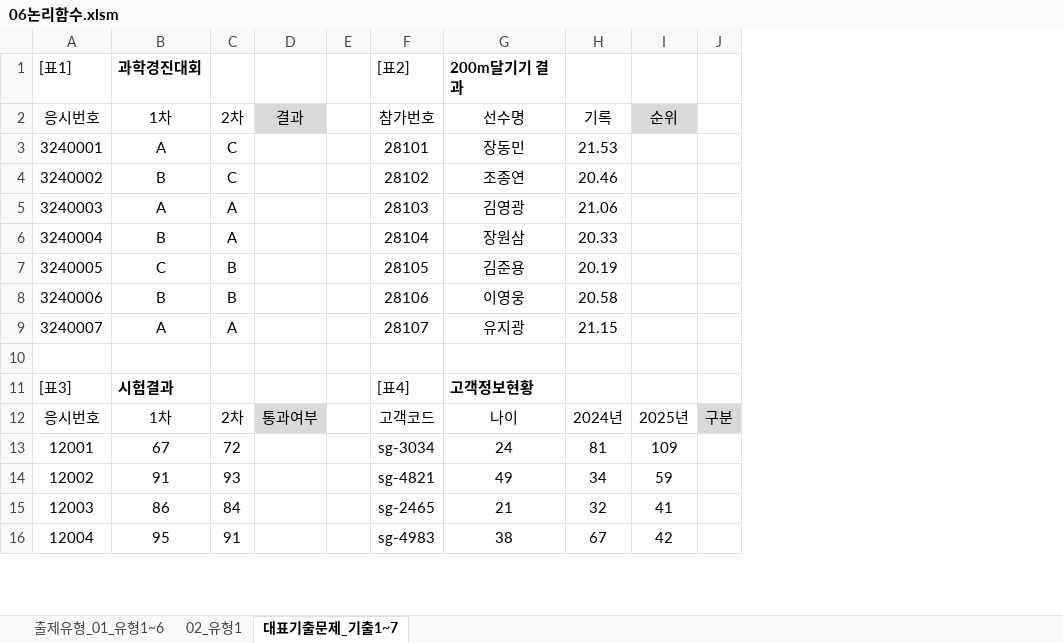
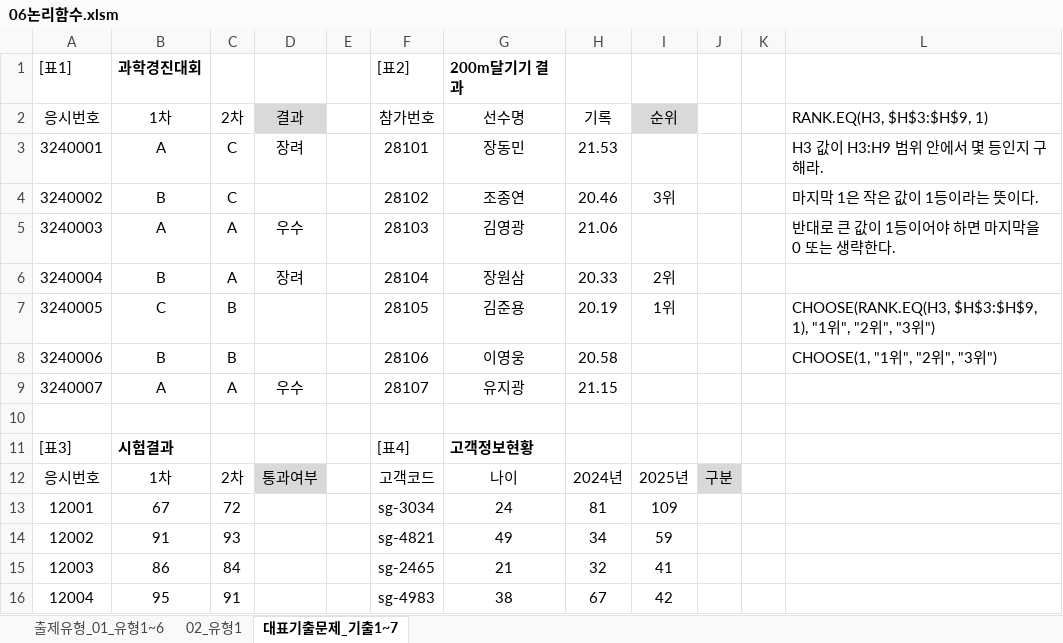
Before and after one commit to najongjine/CompUse2nd, an Excel workbook: 컴활2급실습예제/기능/06논리함수.xlsm, sheet 대표기출문제_기출1~7, drawn as a sheet; only a part is shown; values as stored, in another font and other column widths than the file's, no borders; the diff names each change by its address in the sheet, - before the commit and + after, or states it on an @@ line.

```diff
--- a/컴활2급실습예제/기능/06논리함수.xlsm (sheet 대표기출문제_기출1~7)
+++ b/컴활2급실습예제/기능/06논리함수.xlsm (sheet 대표기출문제_기출1~7)
+column K, empty
+column L, rows 2-8: RANK.EQ(H3, $H$3:$H$9, 1) | H3 값이 H3:H9 범위 안에서 몇 등인지 구해라. | 마지막 1은 작은 값이 1등이라는 뜻이다. | 반대로 큰 값이 1등이어야 하면 마지막을 0 또는 생략한다. |  | CHOOSE(RANK.EQ(H3, $H$3:$H$9, 1), "1위", "2위", "3위") | CHOOSE(1, "1위", "2위", "3위")
-D3: (empty)
+D3: 장려
-I4: (empty)
+I4: 3위
-D5: (empty)
+D5: 우수
-D6: (empty)
+D6: 장려
-I6: (empty)
+I6: 2위
-I7: (empty)
+I7: 1위
-D9: (empty)
+D9: 우수
```
Also changed, not shown: formulas that keep their value, 컴활2급실습예제/기능/04고급필터.xlsm, 컴활2급실습예제/기능/04고급필터_정답.xlsm, 2 other files.
